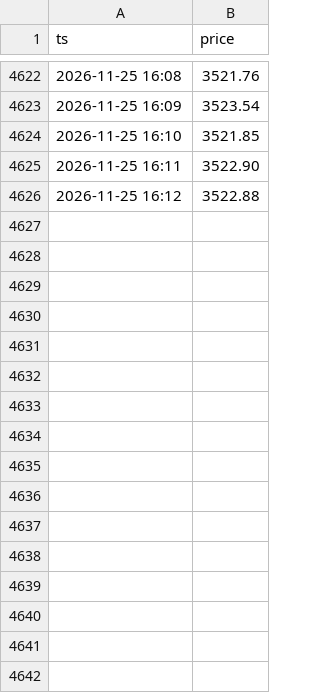
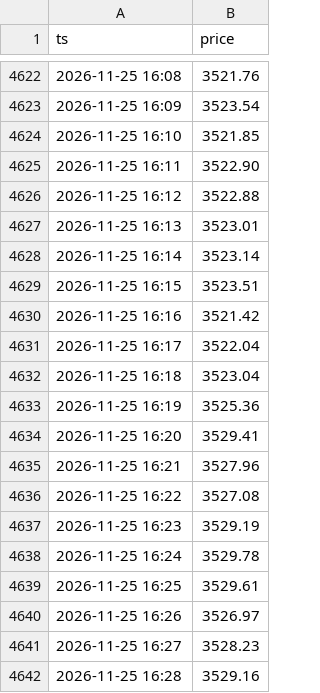
Before and after one commit to ai-stock-cn/gold-price, a CSV file: data/intl_minute.csv, drawn as a sheet; only a part is shown, gaps mark what is left out; the diff names each change by its address in the sheet, - before the commit and + after, or states it on an @@ line.

Commit message:
data: 2026-11-25 16:30 采集

```diff
--- a/data/intl_minute.csv
+++ b/data/intl_minute.csv
+row 4627: 2026-11-25 16:13 | 3523.01
+row 4628: 2026-11-25 16:14 | 3523.14
+row 4629: 2026-11-25 16:15 | 3523.51
+row 4630: 2026-11-25 16:16 | 3521.42
+row 4631: 2026-11-25 16:17 | 3522.04
+row 4632: 2026-11-25 16:18 | 3523.04
+row 4633: 2026-11-25 16:19 | 3525.36
+row 4634: 2026-11-25 16:20 | 3529.41
+row 4635: 2026-11-25 16:21 | 3527.96
+row 4636: 2026-11-25 16:22 | 3527.08
+row 4637: 2026-11-25 16:23 | 3529.19
+row 4638: 2026-11-25 16:24 | 3529.78
+row 4639: 2026-11-25 16:25 | 3529.61
+row 4640: 2026-11-25 16:26 | 3526.97
+row 4641: 2026-11-25 16:27 | 3528.23
+row 4642: 2026-11-25 16:28 | 3529.16
```
Also changed, not shown: data/gold_price_xau.csv, data/intl_daily.csv, 5 other files.
